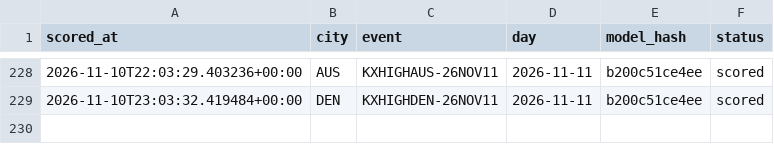
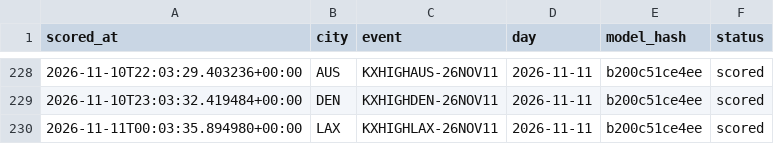
Before and after one commit to physicalreasoning/isotherm, a CSV file: runs.csv, drawn as a sheet; only a part is shown, gaps mark what is left out; the diff names each change by its address in the sheet, - before the commit and + after, or states it on an @@ line.

```diff
--- a/runs.csv
+++ b/runs.csv
+row 230: 2026-11-11T00:03:35.894980+00:00 | LAX | KXHIGHLAX-26NOV11 | 2026-11-11 | b200c51ce4ee | scored
```
Also changed, not shown: predictions.csv, trades.csv, 1 other file.
